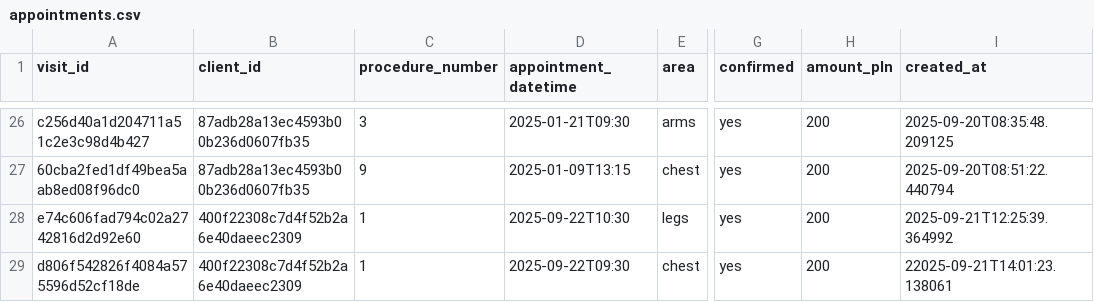
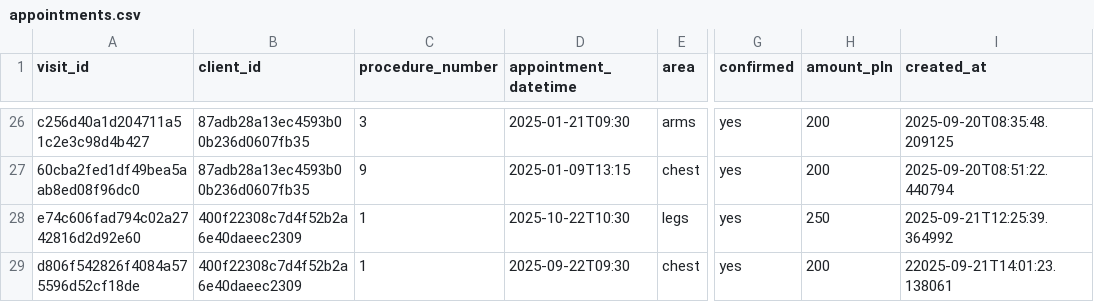
Before and after one commit to MikeKorsikov/DataCamp, a CSV file: Windsurf/Laserovo/appointments.csv, drawn as a sheet; only a part is shown, gaps mark what is left out; the diff names each change by its address in the sheet, - before the commit and + after, or states it on an @@ line.

```diff
--- a/Windsurf/Laserovo/appointments.csv
+++ b/Windsurf/Laserovo/appointments.csv
-D28 (appointment_datetime): 2025-09-22T10:30
+D28 (appointment_datetime): 2025-10-22T10:30
-H28 (amount_pln): 200
+H28 (amount_pln): 250
```
Also changed, not shown: 1 other file.
